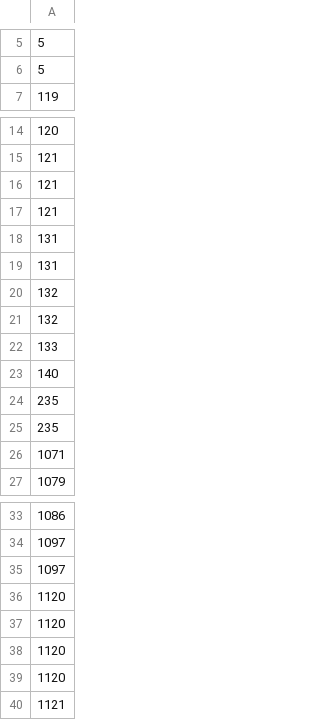
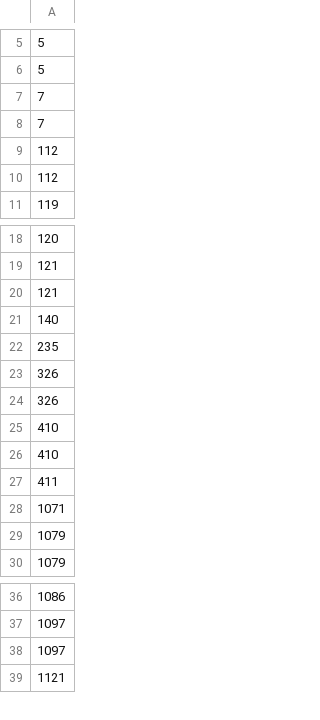
Before and after one commit to nikephorosphokas99/ptcg-ai-sim, a CSV file: rl-train/decks/main_agent.csv, drawn as a sheet; only a part is shown, gaps mark what is left out; the diff covers the shown part only.

Commit message:
Switch the agent to Dragapult ex / Blaziken ex and train a bigger network from scratch
- decks/main_agent.csv: the Dragapult ex / Blaziken ex list (Rare Candy x3,
  Dawn, Team Rocket's Watchtower); the Dusknoir list it replaces stays in the
  pool as dragapult_dusknoir_agent.
- train.py: --dim, --heads, --board-layers, --option-layers, --ff size a new
  entity model (they are saved with it; export and net.py already size from
  the weights and arch.json).
- kaggle_train.ipynb: 256 wide, 8 heads, 3 + 3 layers, ff 512 (~5M parameters
  vs ~1M); LR 2e-4 decaying to 3e-5; backups and auto-resume in a new W&B
  artifact, blaziken-checkpoint, so the first session starts fresh; the 49.7M
  Dusknoir model (ptcg-checkpoint:v15) as the fixed baseline.

```diff
--- a/rl-train/decks/main_agent.csv
+++ b/rl-train/decks/main_agent.csv
@@ -6,2 +6,6 @@
 5
+7
+7
+112
+112
 119
@@ -16,12 +20,11 @@
 121
-121
-131
-131
-132
-132
-133
 140
 235
-235
+326
+326
+410
+410
+411
 1071
+1079
 1079
@@ -35,6 +38,2 @@
 1097
-1120
-1120
-1120
-1120
 1121
```
Also changed, not shown: 1 added row and 3 edited cells elsewhere in this file, 5 other files.
